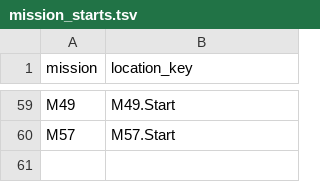
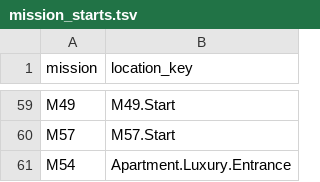
Before and after one commit to RonGdesigns/Customgta6, a TSV file: data/mission_starts.tsv, drawn as a sheet; only a part is shown, gaps mark what is left out; the diff names each change by its address in the sheet, - before the commit and + after, or states it on an @@ line.

```diff
--- a/data/mission_starts.tsv
+++ b/data/mission_starts.tsv
+row 61: M54 | Apartment.Luxury.Entrance
```
Also changed, not shown: data/mission_gameplay.tsv, 9 other files.
